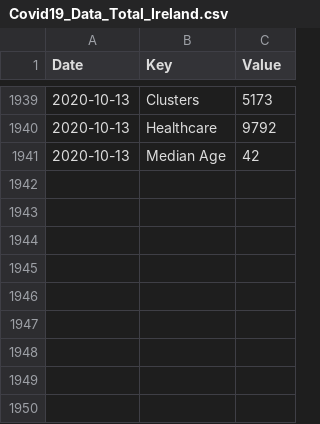
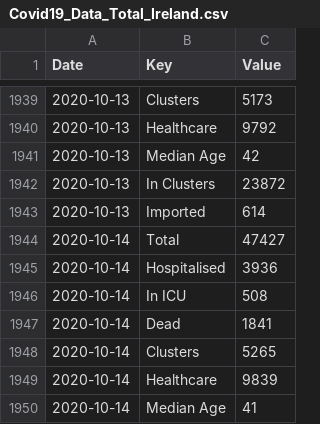
Before and after one commit to DavideMagno/IrelandCovidData, a CSV file: Covid19_Data_Total_Ireland.csv, drawn as a sheet; only a part is shown, gaps mark what is left out.

```diff
--- a/Covid19_Data_Total_Ireland.csv
+++ b/Covid19_Data_Total_Ireland.csv
@@ -1941 +1941,10 @@
 2020-10-13,"Median Age",42
+2020-10-13,"In Clusters",23872
+2020-10-13,"Imported",614
+2020-10-14,"Total",47427
+2020-10-14,"Hospitalised",3936
+2020-10-14,"In ICU",508
+2020-10-14,"Dead",1841
+2020-10-14,"Clusters",5265
+2020-10-14,"Healthcare",9839
+2020-10-14,"Median Age",41
```
Also changed, not shown: Covid19_Data_Positive_Characteristics.csv.
